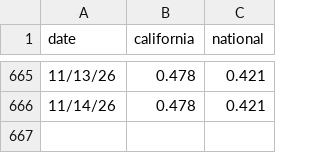
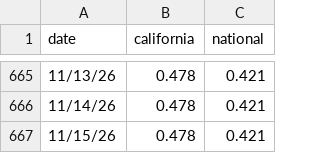
Before and after one commit to susiewebb/gas-prices, a CSV file: CA-EV-prices.csv, drawn as a sheet; only a part is shown, gaps mark what is left out; the diff names each change by its address in the sheet, - before the commit and + after, or states it on an @@ line.

```diff
--- a/CA-EV-prices.csv
+++ b/CA-EV-prices.csv
+row 667: 11/15/26 | 0.478 | 0.421
```
Also changed, not shown: aaa-nat-gas-prices.csv, daily-county-data.csv, 1 other file.
